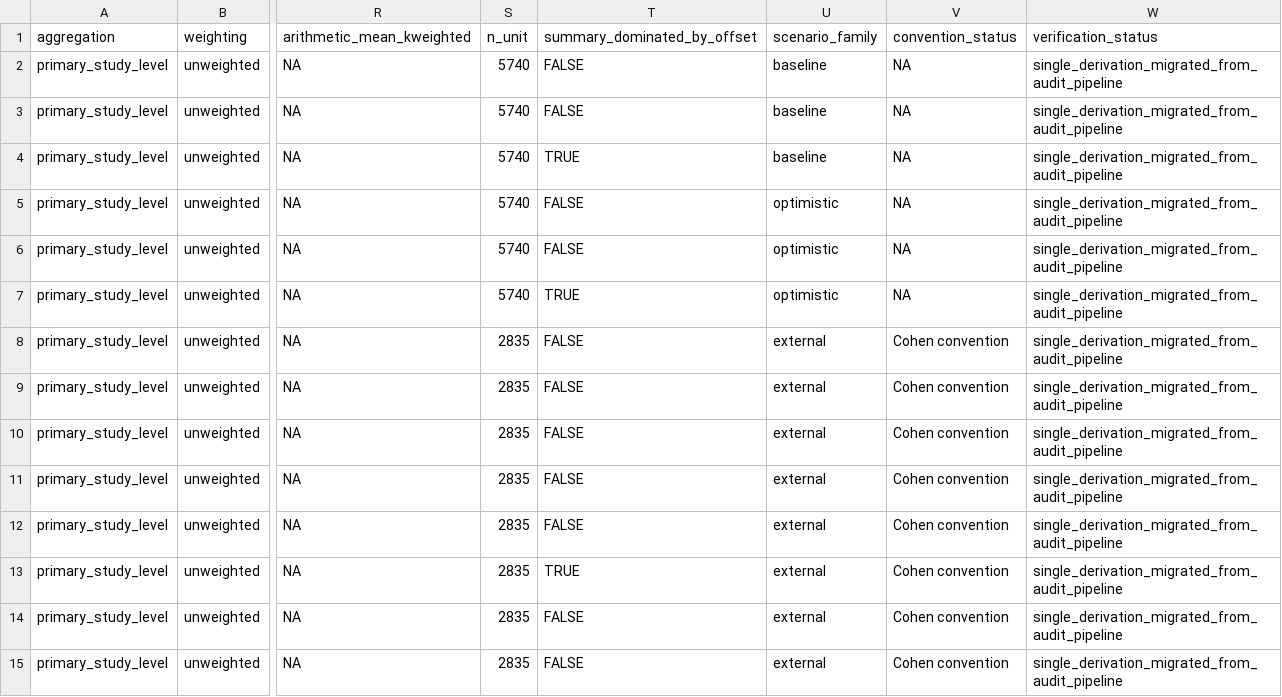
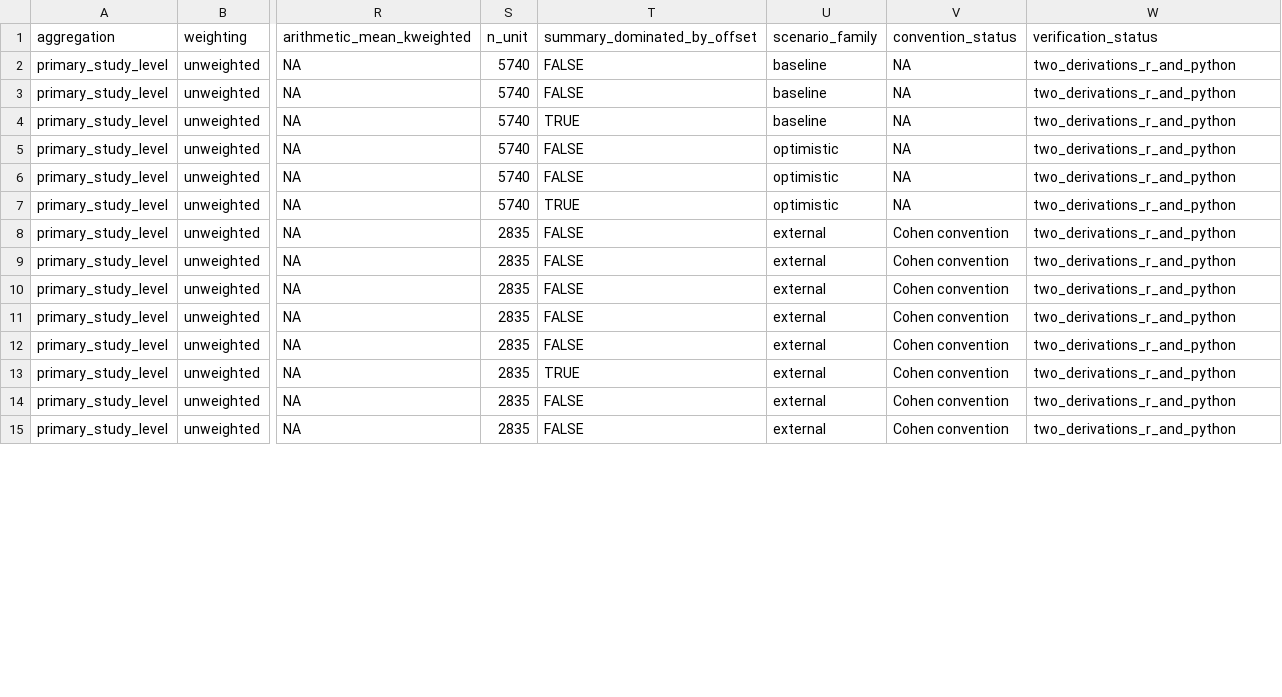
Before and after one commit to Ayumi-495/statistical_power_AnimCogn, a CSV file: results/revision/assumed_effect_scenarios.csv, drawn as a sheet; only a part is shown, gaps mark what is left out; the diff covers the shown part only; the diff names each change by its address in the sheet, - before the commit and + after, or states it on an @@ line.

```diff
--- a/results/revision/assumed_effect_scenarios.csv
+++ b/results/revision/assumed_effect_scenarios.csv
-W2:W15 (verification_status): single_derivation_migrated_from_audit_pipeline
+W2:W15 (verification_status): two_derivations_r_and_python
```
Also changed, not shown: 109 edited cells elsewhere in this file, 8 other files.
